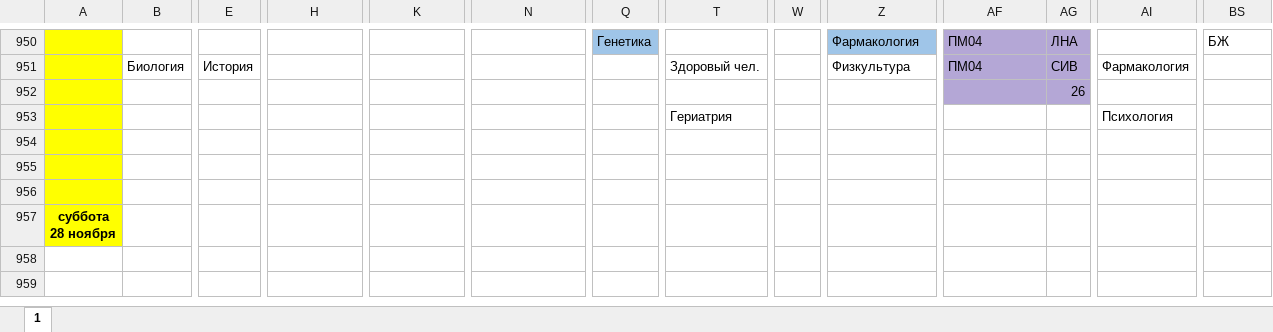
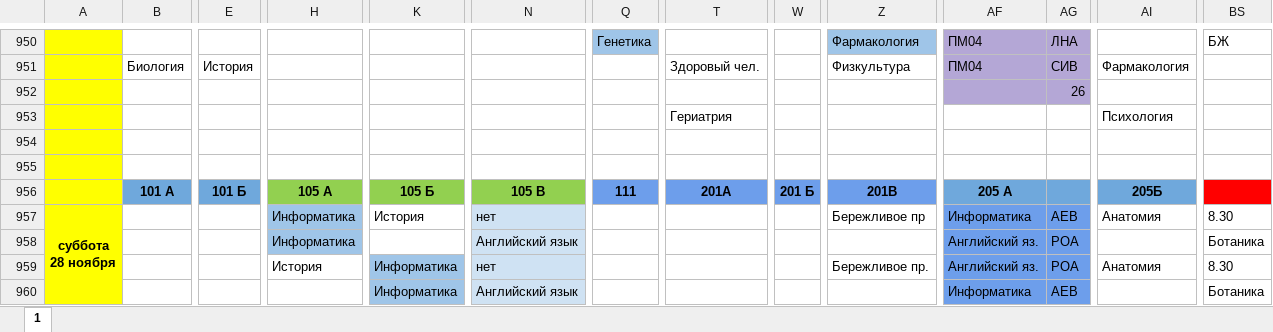
Before and after one commit to koovarem-byte/puls, an Excel workbook: cache/latest.xlsx, sheet 1, drawn as a sheet; only a part is shown, gaps mark what is left out; values as stored, in another font and other column widths than the file's, no borders; charts and pictures not drawn; removed rows and columns are numbered as before the commit, all else as after; rows hold the shown columns only; ↵ is a line break in a cell; the diff covers the shown part only; the diff names each change by its address in the sheet, - before the commit and + after, or states it on an @@ line.

```diff
--- a/cache/latest.xlsx (sheet 1)
+++ b/cache/latest.xlsx (sheet 1)
-row 956: (empty)
+row 956:  | 101 А | 101 Б | 105 А | 105 Б | 105 В | 111 | 201А | 201 Б | 201В | 205 А |  | 205Б
-B956 fill: none
+B956 fill: #6FA8DC
+B956:D956 merged
-E956 fill: none
+E956 fill: #6FA8DC
+E956:G956 merged
-H956:K956 fill: none
+H956:K956 fill: #92D050
+K956:M956 merged
-N956 fill: none
+N956 fill: #92D050
+N956:P956 merged
-Q956 fill: none
+Q956 fill: #6D9EEB
+Q956:S956 merged
-T956 fill: none
+T956 fill: #6D9EEB
+T956:V956 merged
-W956 fill: none
+W956 fill: #6D9EEB
+W956:Y956 merged
-Z956 fill: none
+Z956 fill: #6D9EEB
+Z956:AB956 merged
-AF956:AI956 fill: none
+AF956:AI956 fill: #6FA8DC
-BS956 fill: none
+BS956 fill: #FF0000
-row 957: суббота ↵ 28 ноября
+row 957: суббота ↵ 28 ноября |  |  | Информатика | История | нет |  |  |  | Бережливое пр | Информатика | АЕВ | Анатомия | 8.30
+row 958:  |  |  | Информатика |  | Английский язык |  |  |  |  | Английский яз. | РОА |  | Ботаника
+row 959:  |  |  | История | Информатика | нет |  |  |  | Бережливое пр. | Английский яз. | РОА | Анатомия | 8.30
+row 960:  |  |  |  | Информатика | Английский язык |  |  |  |  | Информатика | АЕВ |  | Ботаника
```
Also changed, not shown: cell formats elsewhere in this sheet, 2 other files.
